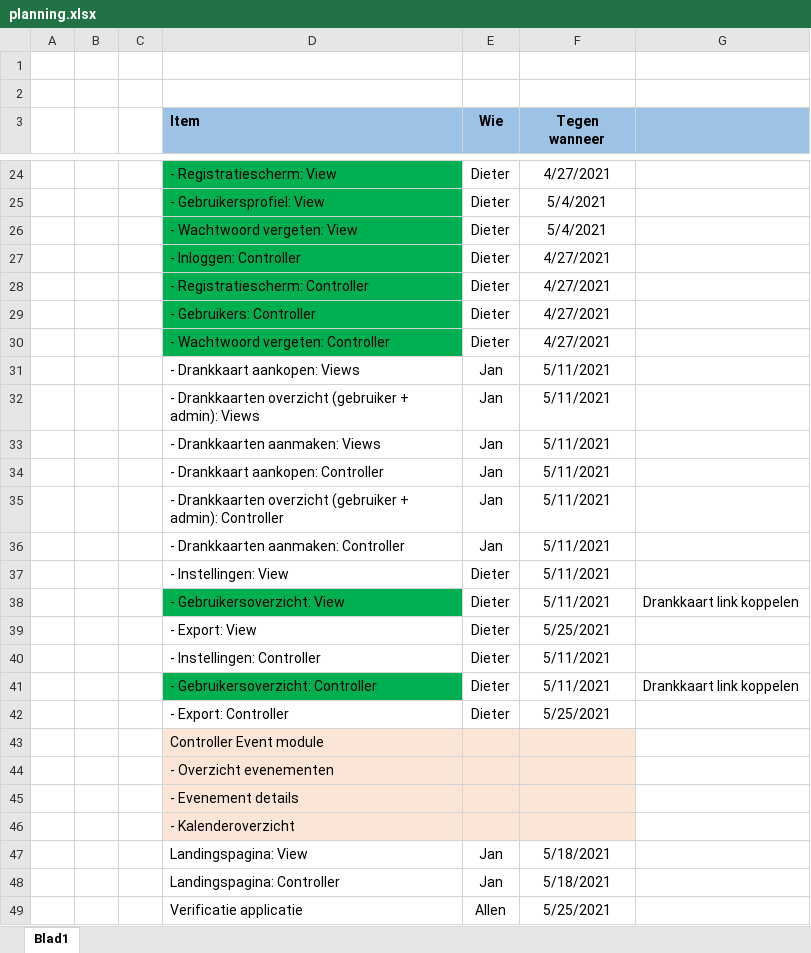
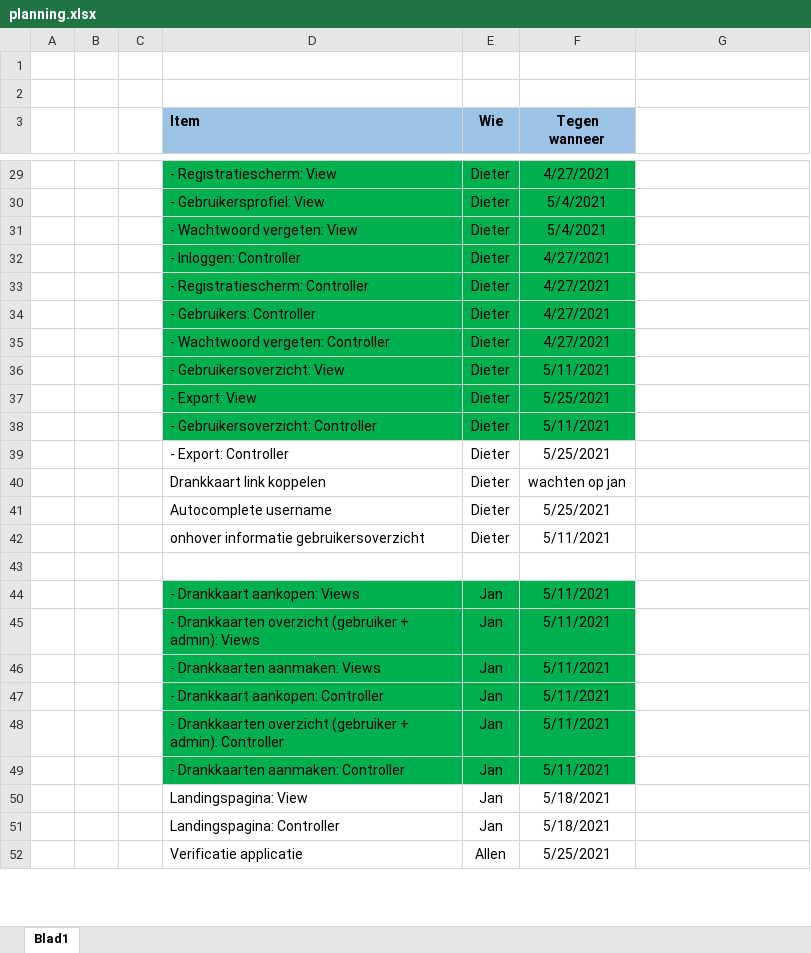
Before and after one commit to DDaems/startspeler, an Excel workbook: Startspeler/planning.xlsx, sheet Blad1, drawn as a sheet; only a part is shown, gaps mark what is left out; values as stored, in another font and other column widths than the file's, no borders; removed rows and columns are numbered as before the commit, all else as after; the diff covers the shown part only; the diff names each change by its address in the sheet, - before the commit and + after, or states it on an @@ line.

```diff
--- a/Startspeler/planning.xlsx (sheet Blad1)
+++ b/Startspeler/planning.xlsx (sheet Blad1)
-G3 fill: #9CC2E5
+G3 fill: none
-E29:F35 fill: none
+E29:F35 fill: #00B050
+row 36:  |  |  | - Gebruikersoverzicht: View | Dieter | 5/11/2021
@@ row 39 moved to row 37: - Export: View @@
+row 38:  |  |  | - Gebruikersoverzicht: Controller | Dieter | 5/11/2021
@@ row 42 moved to row 39: - Export: Controller @@
@@ row 50 moved to row 40: Drankkaart link koppelen @@
@@ row 51 moved to row 41: Autocomplete username @@
@@ row 52 moved to row 42: onhover informatie gebruikersoverzicht @@
+row 43: (empty)
-D44:F49 fill: none
+D44:F49 fill: #00B050
-row 37:  |  |  | - Instellingen: View | Dieter | 5/11/2021
-row 38:  |  |  | - Gebruikersoverzicht: View | Dieter | 5/11/2021 | Drankkaart link koppelen
-row 40:  |  |  | - Instellingen: Controller | Dieter | 5/11/2021
-row 41:  |  |  | - Gebruikersoverzicht: Controller | Dieter | 5/11/2021 | Drankkaart link koppelen
-row 43:  |  |  | Controller Event module
-row 44:  |  |  | - Overzicht evenementen
-row 45:  |  |  | - Evenement details
-row 46:  |  |  | - Kalenderoverzicht
```
Also changed, not shown: 9 added rows, 4 removed rows, 3 moved rows and cell formats elsewhere in this sheet.
